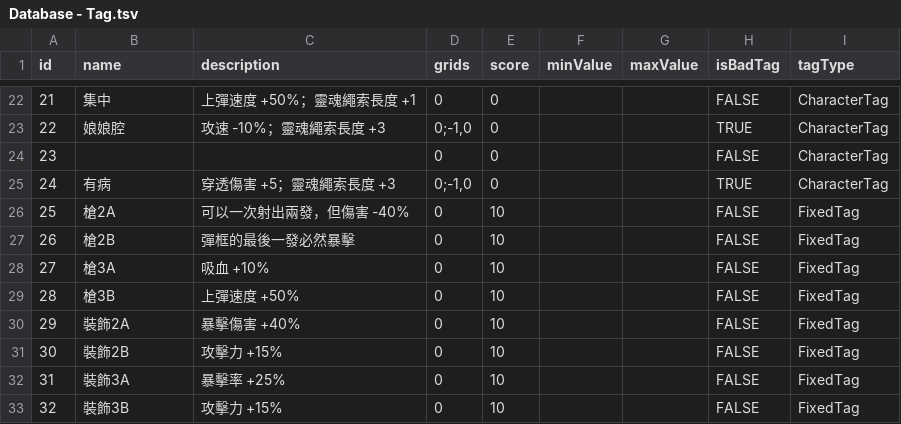
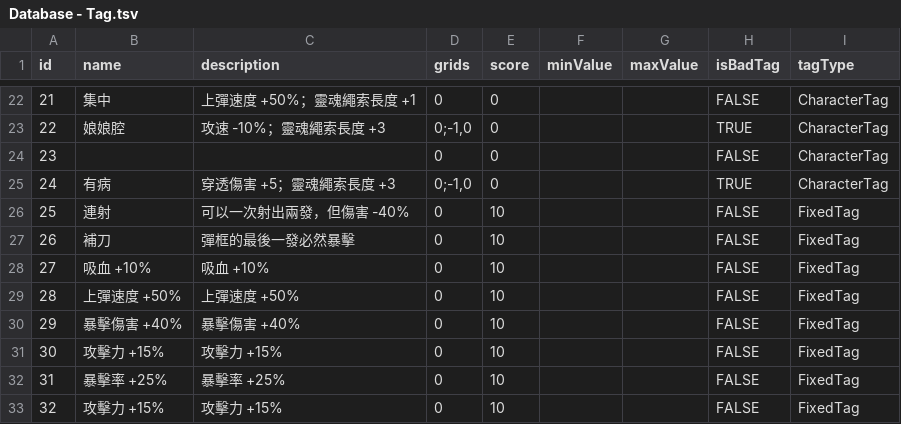
Before and after one commit to simonbut/GemHero, a TSV file: Assets/_Database/Database - Tag.tsv, drawn as a sheet; only a part is shown, gaps mark what is left out.

```diff
--- a/Assets/_Database/Database - Tag.tsv
+++ b/Assets/_Database/Database - Tag.tsv
@@ -25,9 +25,9 @@ id	name	description	grids	score	minValue	maxValue	isBadTag	tagType
 24	有病	穿透傷害 +5；靈魂繩索長度 +3	0;-1,0	0			TRUE	CharacterTag
-25	槍2A	可以一次射出兩發，但傷害 -40%	0	10			FALSE	FixedTag
-26	槍2B	彈框的最後一發必然暴擊	0	10			FALSE	FixedTag
-27	槍3A	吸血 +10%	0	10			FALSE	FixedTag
-28	槍3B	上彈速度 +50%	0	10			FALSE	FixedTag
-29	裝飾2A	暴擊傷害 +40%	0	10			FALSE	FixedTag
-30	裝飾2B	攻擊力 +15%	0	10			FALSE	FixedTag
-31	裝飾3A	暴擊率 +25%	0	10			FALSE	FixedTag
-32	裝飾3B	攻擊力 +15%	0	10			FALSE	FixedTag
+25	連射	可以一次射出兩發，但傷害 -40%	0	10			FALSE	FixedTag
+26	補刀	彈框的最後一發必然暴擊	0	10			FALSE	FixedTag
+27	吸血 +10%	吸血 +10%	0	10			FALSE	FixedTag
+28	上彈速度 +50%	上彈速度 +50%	0	10			FALSE	FixedTag
+29	暴擊傷害 +40%	暴擊傷害 +40%	0	10			FALSE	FixedTag
+30	攻擊力 +15%	攻擊力 +15%	0	10			FALSE	FixedTag
+31	暴擊率 +25%	暴擊率 +25%	0	10			FALSE	FixedTag
+32	攻擊力 +15%	攻擊力 +15%	0	10			FALSE	FixedTag
```
Also changed, not shown: Assets/_Database/Database - Asset.tsv, Assets/_Database/Database - Dialog.tsv, 28 other files.
